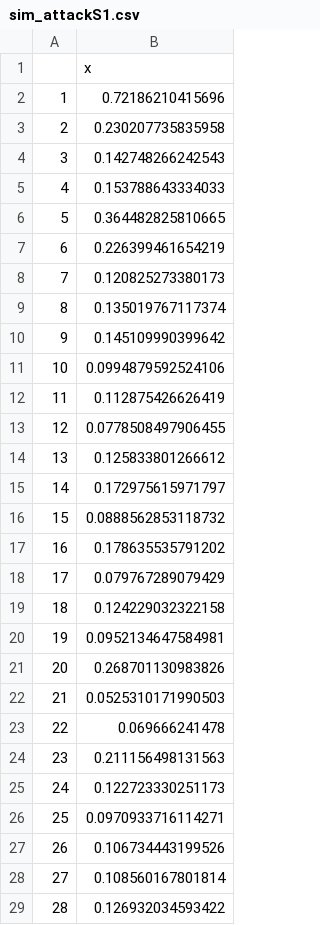
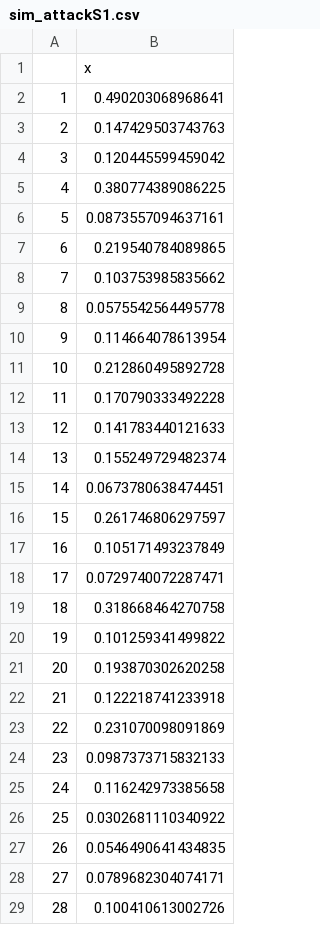
Before and after one commit to seroanalytics/serosolver, a CSV file: R/output_simulation/sim_attackS1.csv, drawn as a sheet; only a part is shown; the diff covers the shown part only.

```diff
--- a/R/output_simulation/sim_attackS1.csv
+++ b/R/output_simulation/sim_attackS1.csv
@@ -1,29 +1,29 @@
 "","x"
-"1",0.72186210415696
-"2",0.230207735835958
-"3",0.142748266242543
-"4",0.153788643334033
-"5",0.364482825810665
-"6",0.226399461654219
-"7",0.120825273380173
-"8",0.135019767117374
-"9",0.145109990399642
-"10",0.0994879592524106
-"11",0.112875426626419
-"12",0.0778508497906455
-"13",0.125833801266612
-"14",0.172975615971797
-"15",0.0888562853118732
-"16",0.178635535791202
-"17",0.079767289079429
-"18",0.124229032322158
-"19",0.0952134647584981
-"20",0.268701130983826
-"21",0.0525310171990503
-"22",0.069666241478
-"23",0.211156498131563
-"24",0.122723330251173
-"25",0.0970933716114271
-"26",0.106734443199526
-"27",0.108560167801814
-"28",0.126932034593422
+"1",0.490203068968641
+"2",0.147429503743763
+"3",0.120445599459042
+"4",0.380774389086225
+"5",0.0873557094637161
+"6",0.219540784089865
+"7",0.103753985835662
+"8",0.0575542564495778
+"9",0.114664078613954
+"10",0.212860495892728
+"11",0.170790333492228
+"12",0.141783440121633
+"13",0.155249729482374
+"14",0.0673780638474451
+"15",0.261746806297597
+"16",0.105171493237849
+"17",0.0729740072287471
+"18",0.318668464270758
+"19",0.101259341499822
+"20",0.193870302620258
+"21",0.122218741233918
+"22",0.231070098091869
+"23",0.0987373715832133
+"24",0.116242973385658
+"25",0.0302681110340922
+"26",0.0546490641434835
+"27",0.0789682304074171
+"28",0.100410613002726
```
Also changed, not shown: 17 edited cells elsewhere in this file, 19 other files.
